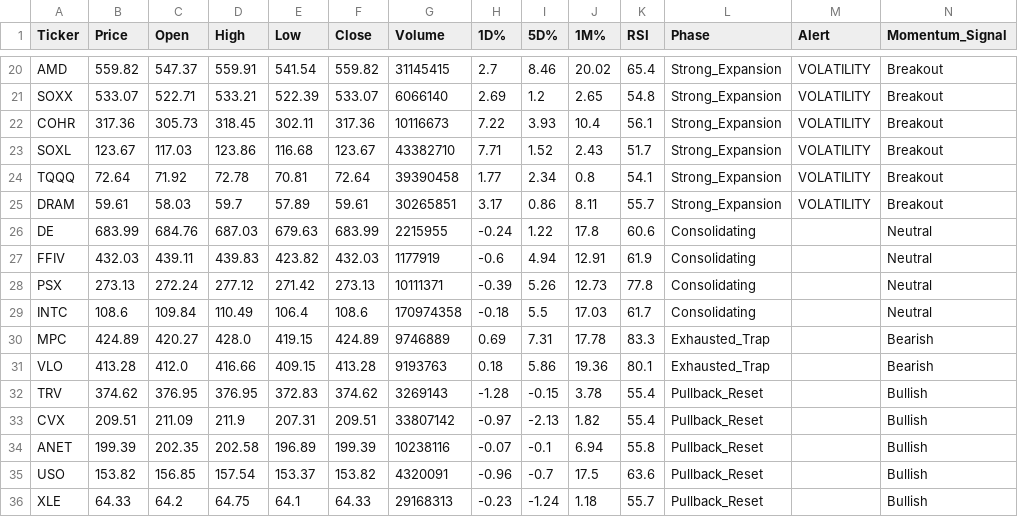
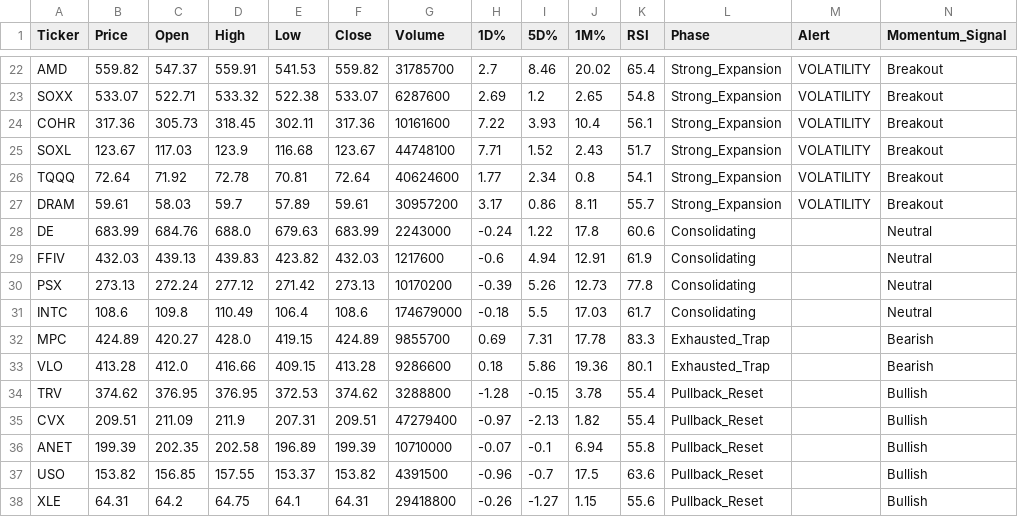
Before and after one commit to Lion-Kingdom/momentum, a CSV file: momentum_suite/momentum_signals.csv, drawn as a sheet; only a part is shown, gaps mark what is left out; addresses are those after the commit; the diff covers the shown part only; the diff names each change by its address in the sheet, - before the commit and + after, or states it on an @@ line.

```diff
--- a/momentum_suite/momentum_signals.csv
+++ b/momentum_suite/momentum_signals.csv
-E22 (Low): 541.54
+E22 (Low): 541.53
-G22 (Volume): 31145415
+G22 (Volume): 31785700
-D23 (High): 533.21
+D23 (High): 533.32
-E23 (Low): 522.39
+E23 (Low): 522.38
-G23 (Volume): 6066140
+G23 (Volume): 6287600
-G24 (Volume): 10116673
+G24 (Volume): 10161600
-D25 (High): 123.86
+D25 (High): 123.9
-G25 (Volume): 43382710
+G25 (Volume): 44748100
-G26 (Volume): 39390458
+G26 (Volume): 40624600
-G27 (Volume): 30265851
+G27 (Volume): 30957200
-D28 (High): 687.03
+D28 (High): 688.0
-G28 (Volume): 2215955
+G28 (Volume): 2243000
-C29 (Open): 439.11
+C29 (Open): 439.13
-G29 (Volume): 1177919
+G29 (Volume): 1217600
-G30 (Volume): 10111371
+G30 (Volume): 10170200
-C31 (Open): 109.84
+C31 (Open): 109.8
-G31 (Volume): 170974358
+G31 (Volume): 174679000
-G32 (Volume): 9746889
+G32 (Volume): 9855700
-G33 (Volume): 9193763
+G33 (Volume): 9286600
-E34 (Low): 372.83
+E34 (Low): 372.53
-G34 (Volume): 3269143
+G34 (Volume): 3288800
-G35 (Volume): 33807142
+G35 (Volume): 47279400
-G36 (Volume): 10238116
+G36 (Volume): 10710000
-D37 (High): 157.54
+D37 (High): 157.55
-G37 (Volume): 4320091
+G37 (Volume): 4391500
-B38 (Price): 64.33
+B38 (Price): 64.31
-F38 (Close): 64.33
+F38 (Close): 64.31
-G38 (Volume): 29168313
+G38 (Volume): 29418800
-H38 (1D%): -0.23
+H38 (1D%): -0.26
-I38 (5D%): -1.24
+I38 (5D%): -1.27
-J38 (1M%): 1.18
+J38 (1M%): 1.15
-K38 (RSI): 55.7
+K38 (RSI): 55.6
```
Also changed, not shown: 2 added rows and 50 edited cells elsewhere in this file, unified_gex_momentum_main_log.csv, 1 other file.
